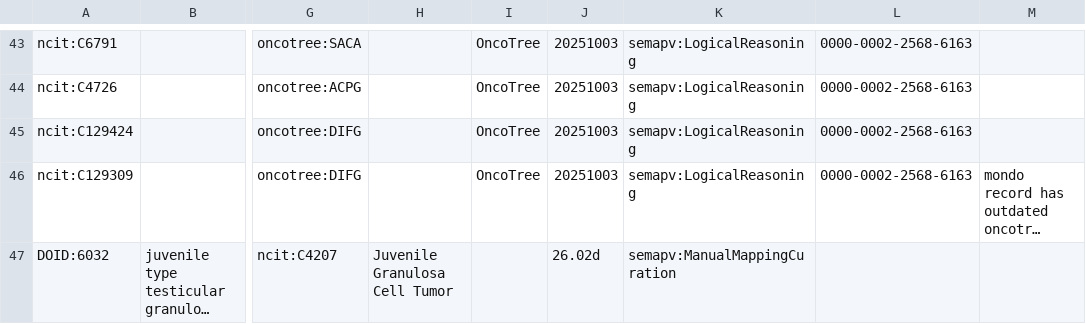
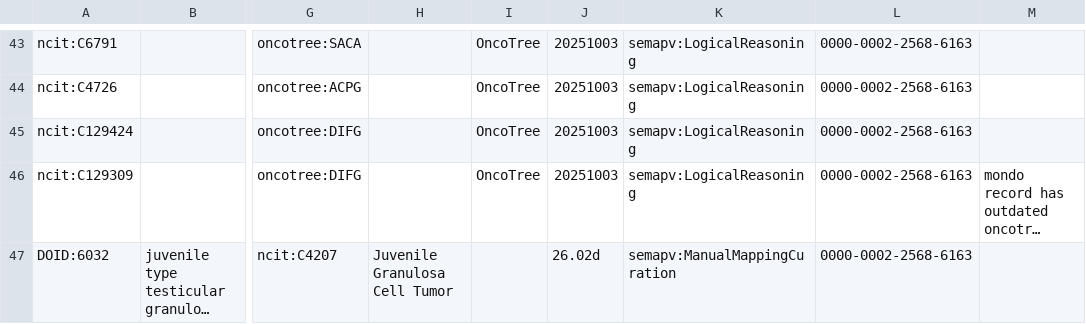
Before and after one commit to cancervariants/disease-normalization, a TSV file: src/disease/etl/curated_mappings.sssom.tsv, drawn as a sheet; only a part is shown, gaps mark what is left out; long unchanged cells end in …; the diff names each change by its address in the sheet, - before the commit and + after, or states it on an @@ line.

Commit message:
fix fmt

```diff
--- a/src/disease/etl/curated_mappings.sssom.tsv
+++ b/src/disease/etl/curated_mappings.sssom.tsv
-L47: (empty)
+L47: 0000-0002-2568-6163
```
